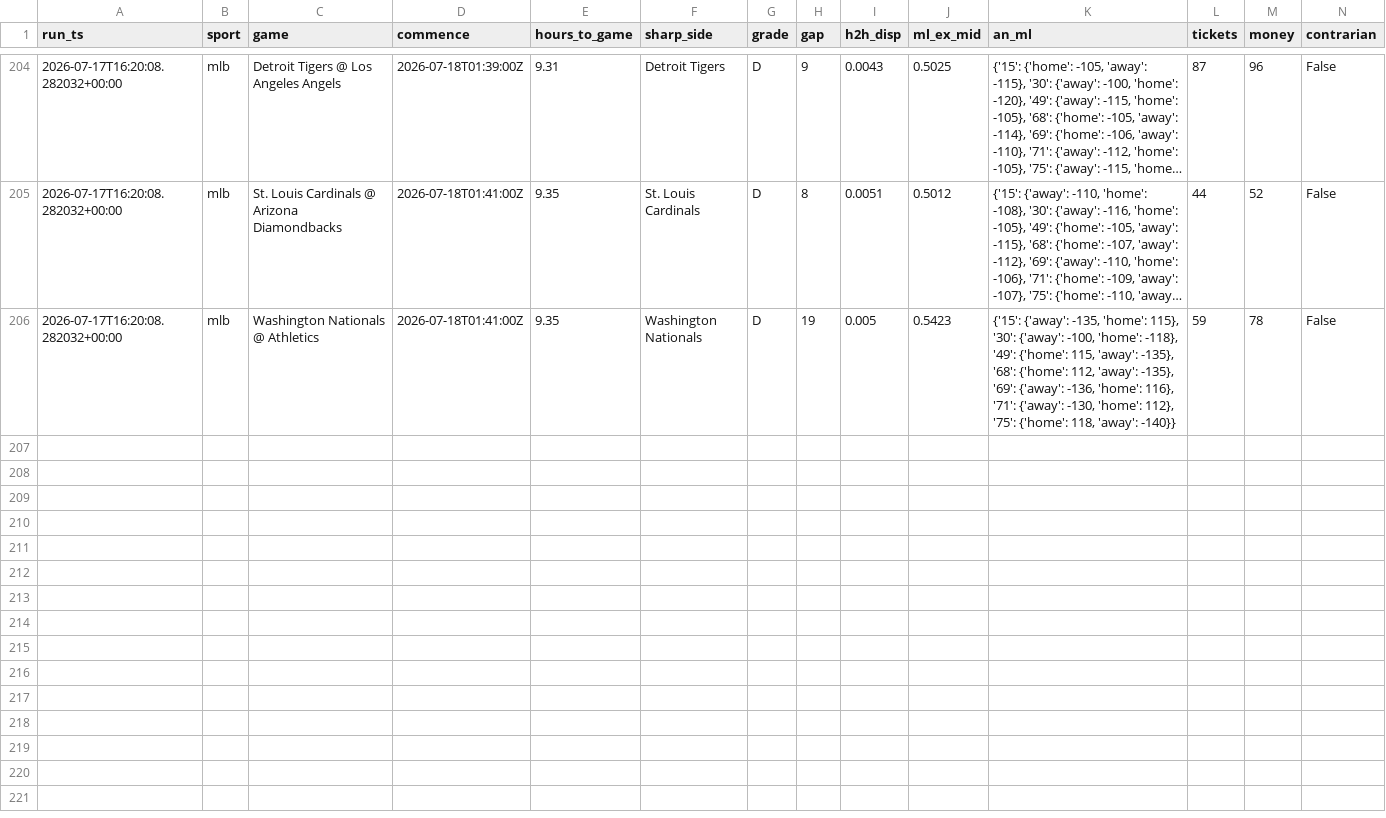
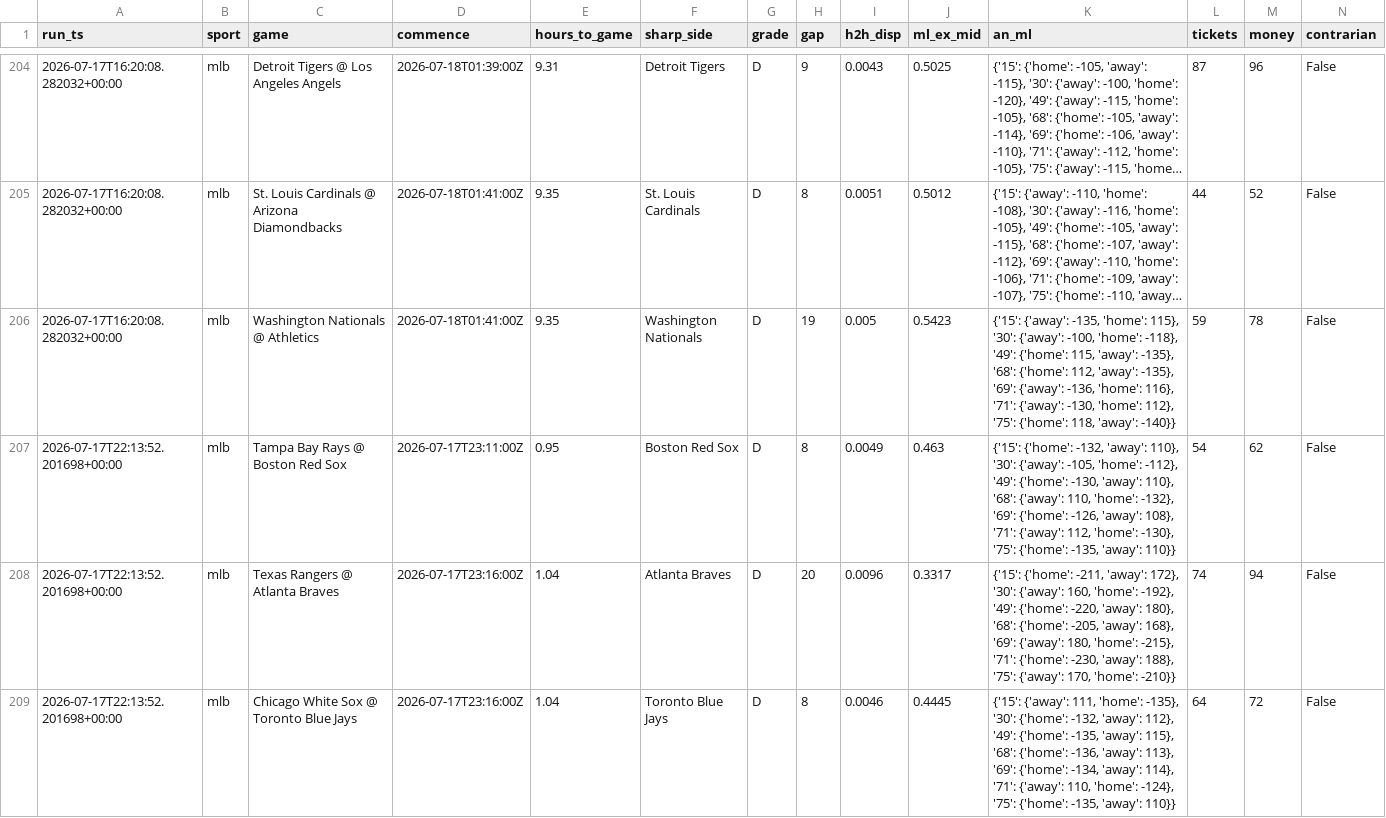
Before and after one commit to nfliegelman/ridgeseeker, a CSV file: docs/snapshots.csv, drawn as a sheet; only a part is shown, gaps mark what is left out; long unchanged cells end in …; rows hold the shown columns only; the diff covers the shown part only; the diff names each change by its address in the sheet, - before the commit and + after, or states it on an @@ line.

```diff
--- a/docs/snapshots.csv
+++ b/docs/snapshots.csv
+row 207: 2026-07-17T22:13:52.201698+00:00 | mlb | Tampa Bay Rays @ Boston Red Sox | 2026-07-17T23:11:00Z | 0.95 | Boston Red Sox | D | 8 | 0.0049 | 0.463 | {'15': {'home': -132, 'away': 110}, '30': {'away': -105, 'home': -112}, '49': {'home': -130, 'away': 110}, '68': {'away': 110, 'home': -132}, '69': {'home': -126, 'away': 108}, '71': {'away': 112, 'home': -130}, '75': {'home': -135, 'away': 110}} | 54 | 62 | False
+row 208: 2026-07-17T22:13:52.201698+00:00 | mlb | Texas Rangers @ Atlanta Braves | 2026-07-17T23:16:00Z | 1.04 | Atlanta Braves | D | 20 | 0.0096 | 0.3317 | {'15': {'home': -211, 'away': 172}, '30': {'away': 160, 'home': -192}, '49': {'home': -220, 'away': 180}, '68': {'home': -205, 'away': 168}, '69': {'away': 180, 'home': -215}, '71': {'home': -230, 'away': 188}, '75': {'away': 170, 'home': -210}} | 74 | 94 | False
+row 209: 2026-07-17T22:13:52.201698+00:00 | mlb | Chicago White Sox @ Toronto Blue Jays | 2026-07-17T23:16:00Z | 1.04 | Toronto Blue Jays | D | 8 | 0.0046 | 0.4445 | {'15': {'away': 111, 'home': -135}, '30': {'home': -132, 'away': 112}, '49': {'home': -135, 'away': 115}, '68': {'home': -136, 'away': 113}, '69': {'home': -134, 'away': 114}, '71': {'away': 110, 'home': -124}, '75': {'home': -135, 'away': 110}} | 64 | 72 | False
```
Also changed, not shown: 7 added rows elsewhere in this file, docs/bets.csv, docs/runlog.csv, 6 other files.
